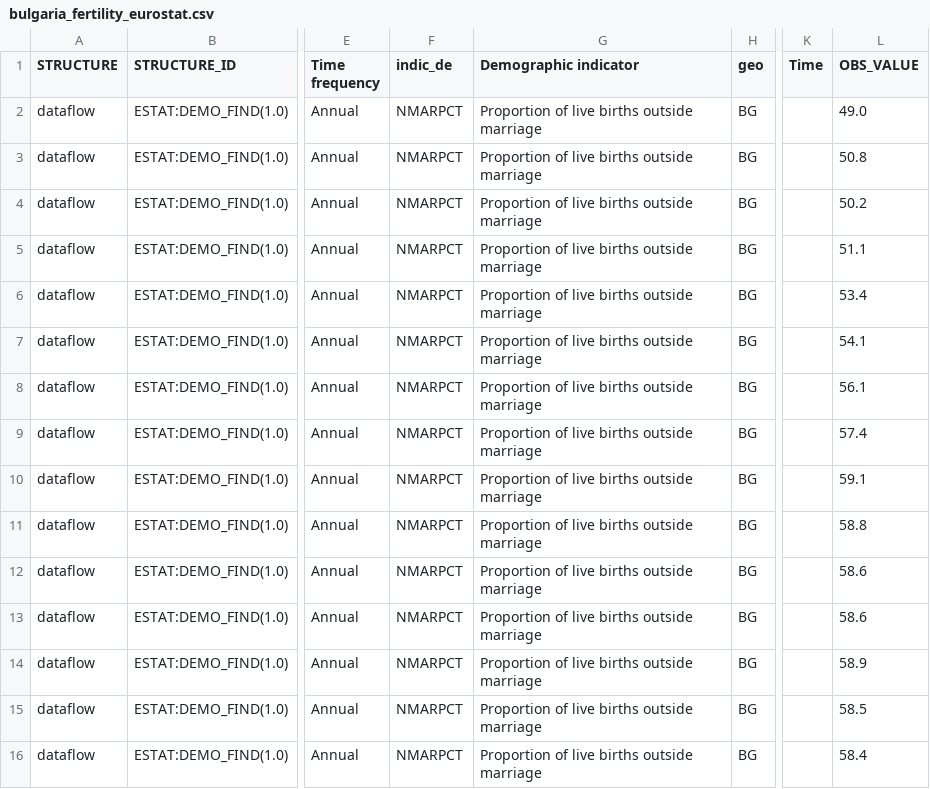
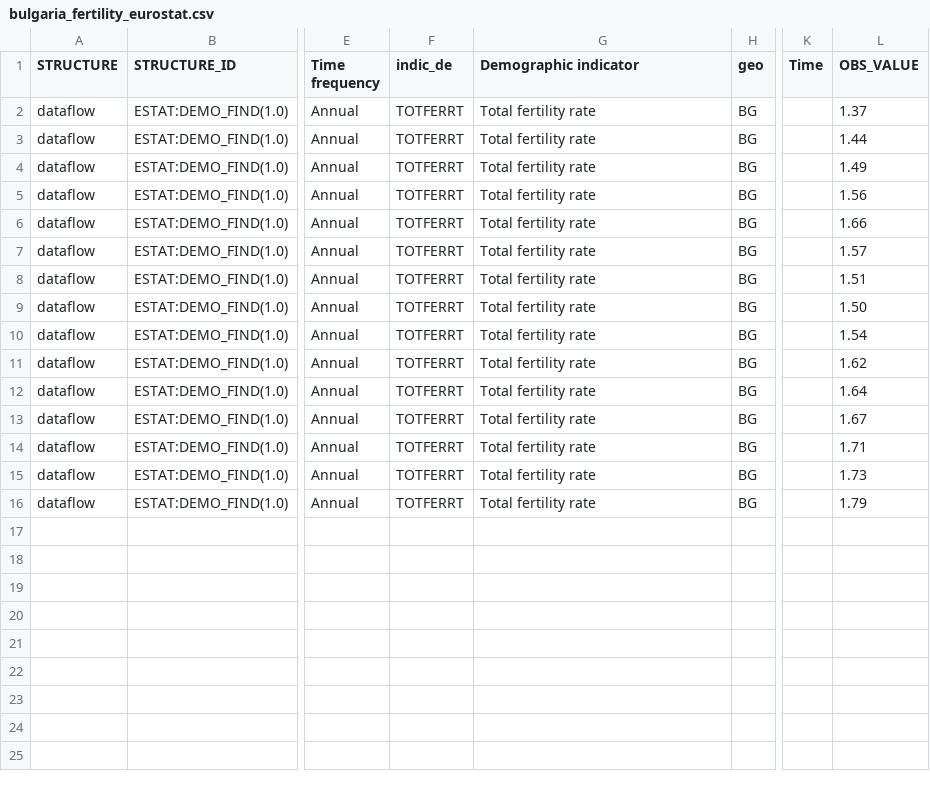
Before and after one commit to AleksM654/bulgaria-before-after-1989, a CSV file: data/raw/bulgaria_fertility_eurostat.csv, drawn as a sheet; only a part is shown, gaps mark what is left out; the diff names each change by its address in the sheet, - before the commit and + after, or states it on an @@ line.

Commit message:
Compare World Bank and  Eurostat fertility data

```diff
--- a/data/raw/bulgaria_fertility_eurostat.csv
+++ b/data/raw/bulgaria_fertility_eurostat.csv
-F2:F16 (indic_de): NMARPCT
+F2:F16 (indic_de): TOTFERRT
-G2:G16 (Demographic indicator): Proportion of live births outside marriage
+G2:G16 (Demographic indicator): Total fertility rate
-L2 (OBS_VALUE): 49.0
+L2 (OBS_VALUE): 1.37
-L3 (OBS_VALUE): 50.8
+L3 (OBS_VALUE): 1.44
-L4 (OBS_VALUE): 50.2
+L4 (OBS_VALUE): 1.49
-L5 (OBS_VALUE): 51.1
+L5 (OBS_VALUE): 1.56
-L6 (OBS_VALUE): 53.4
+L6 (OBS_VALUE): 1.66
-L7 (OBS_VALUE): 54.1
+L7 (OBS_VALUE): 1.57
-L8 (OBS_VALUE): 56.1
+L8 (OBS_VALUE): 1.51
-L9 (OBS_VALUE): 57.4
+L9 (OBS_VALUE): 1.50
-L10 (OBS_VALUE): 59.1
+L10 (OBS_VALUE): 1.54
-L11 (OBS_VALUE): 58.8
+L11 (OBS_VALUE): 1.62
-L12 (OBS_VALUE): 58.6
+L12 (OBS_VALUE): 1.64
-L13 (OBS_VALUE): 58.6
+L13 (OBS_VALUE): 1.67
-L14 (OBS_VALUE): 58.9
+L14 (OBS_VALUE): 1.71
-L15 (OBS_VALUE): 58.5
+L15 (OBS_VALUE): 1.73
-L16 (OBS_VALUE): 58.4
+L16 (OBS_VALUE): 1.79
```
Also changed, not shown: 2 other files.
